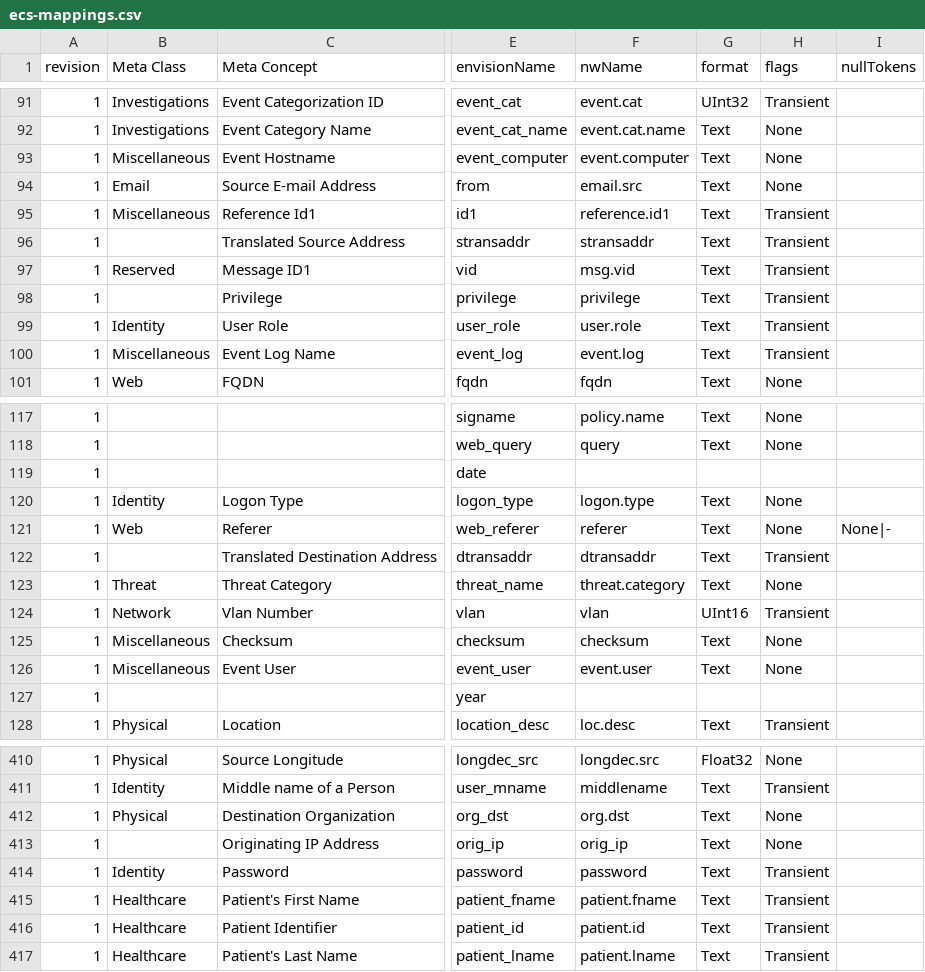
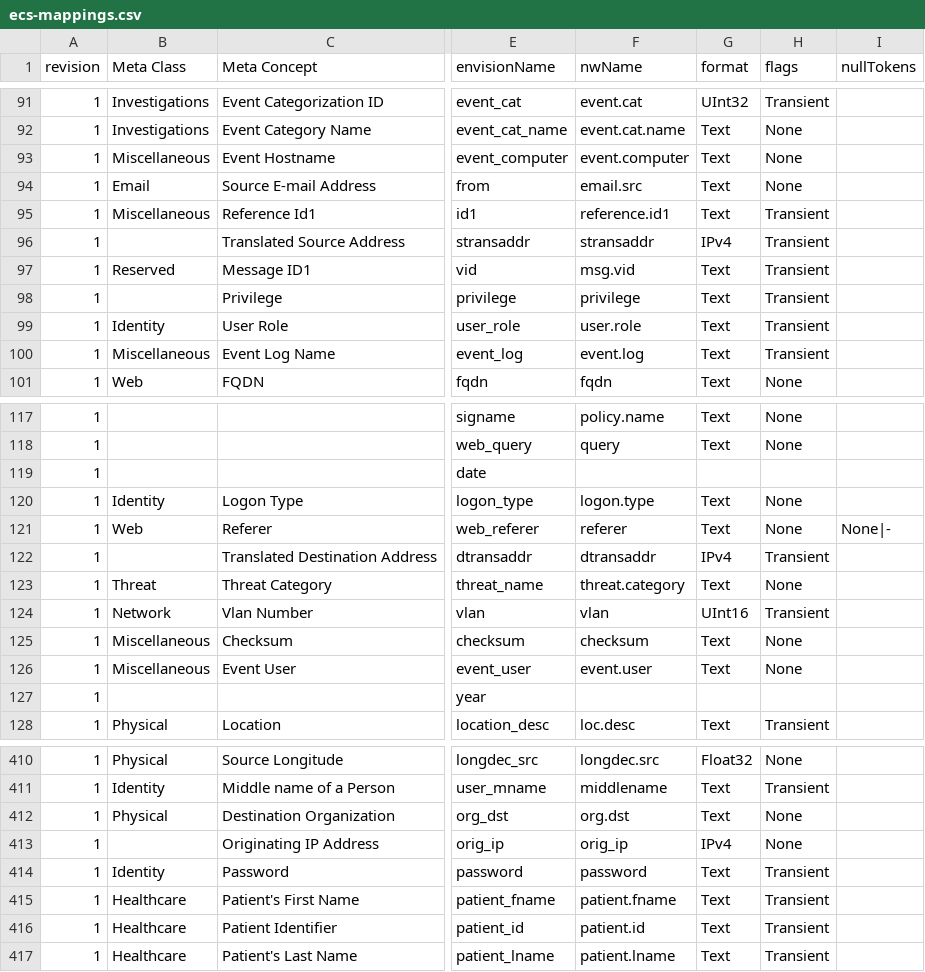
Before and after one commit to adriansr/nwdevice2filebeat, a CSV file: ecs-mappings.csv, drawn as a sheet; only a part is shown, gaps mark what is left out; the diff names each change by its address in the sheet, - before the commit and + after, or states it on an @@ line.

Commit message:
Improve field mapping

```diff
--- a/ecs-mappings.csv
+++ b/ecs-mappings.csv
-G96 (format): Text
+G96 (format): IPv4
-G122 (format): Text
+G122 (format): IPv4
-G413 (format): Text
+G413 (format): IPv4
```
Also changed, not shown: 4 other files.
